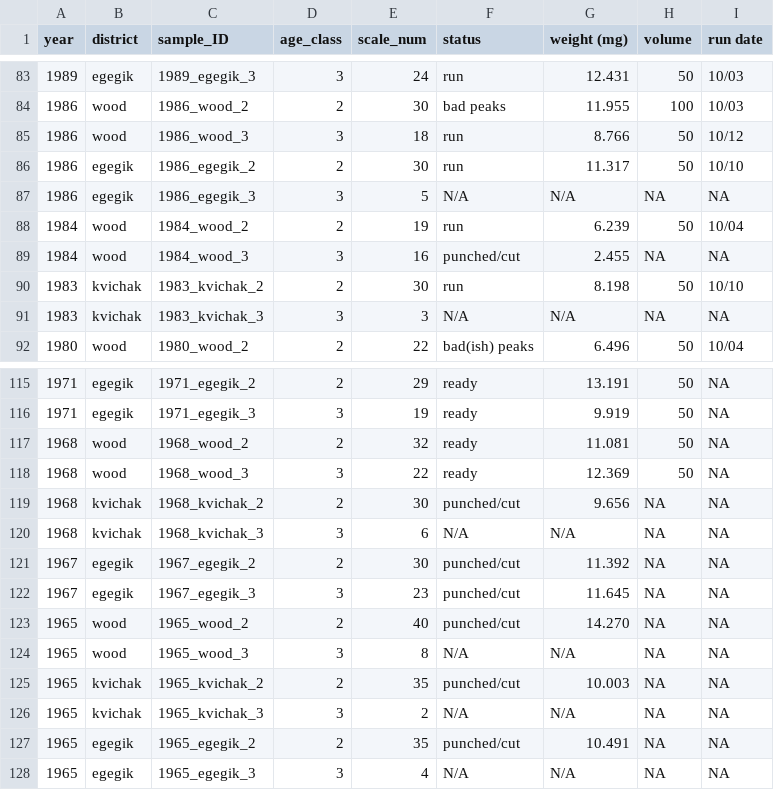
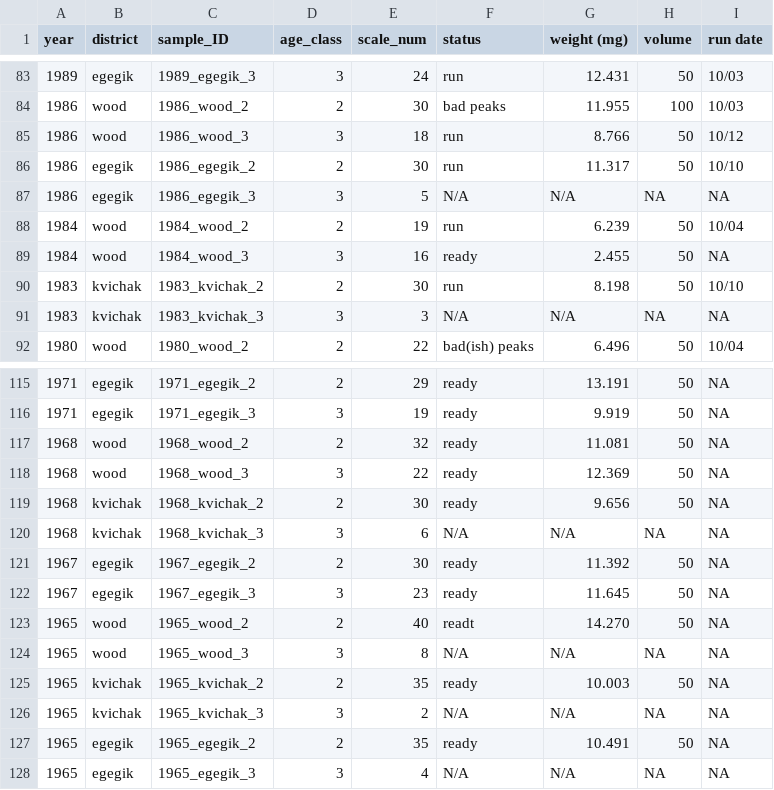
Before and after one commit to n-grace-henry/MS-Thesis, a CSV file: samples/main.csv, drawn as a sheet; only a part is shown, gaps mark what is left out.

Commit message:
Update main.csv

```diff
--- a/samples/main.csv
+++ b/samples/main.csv
@@ -88,3 +88,3 @@ year, district, sample_ID, age_class, scale_num, status, weight (mg), volume, ru
 1984, wood, 1984_wood_2, 2, 19, run, 6.239, 50, 10/04
-1984, wood, 1984_wood_3, 3, 16, punched/cut, 2.455, NA, NA
+1984, wood, 1984_wood_3, 3, 16, ready, 2.455, 50, NA
 1983, kvichak, 1983_kvichak_2, 2, 30, run, 8.198, 50, 10/10
@@ -118,11 +118,11 @@ year, district, sample_ID, age_class, scale_num, status, weight (mg), volume, ru
 1968, wood, 1968_wood_3, 3, 22, ready, 12.369, 50, NA
-1968, kvichak, 1968_kvichak_2, 2, 30, punched/cut, 9.656, NA, NA
+1968, kvichak, 1968_kvichak_2, 2, 30, ready, 9.656, 50, NA
 1968, kvichak, 1968_kvichak_3, 3, 6, N/A, N/A, NA, NA
-1967, egegik, 1967_egegik_2, 2, 30, punched/cut, 11.392, NA, NA
-1967, egegik, 1967_egegik_3, 3, 23, punched/cut, 11.645, NA, NA
-1965, wood, 1965_wood_2, 2, 40, punched/cut, 14.270, NA, NA
+1967, egegik, 1967_egegik_2, 2, 30, ready, 11.392, 50, NA
+1967, egegik, 1967_egegik_3, 3, 23, ready, 11.645, 50, NA
+1965, wood, 1965_wood_2, 2, 40, readt, 14.270, 50, NA
 1965, wood, 1965_wood_3, 3, 8, N/A, N/A, NA, NA
-1965, kvichak, 1965_kvichak_2, 2, 35, punched/cut, 10.003, NA, NA
+1965, kvichak, 1965_kvichak_2, 2, 35, ready, 10.003, 50, NA
 1965, kvichak, 1965_kvichak_3, 3, 2, N/A, N/A, NA, NA
-1965, egegik, 1965_egegik_2, 2, 35, punched/cut, 10.491, NA, NA
+1965, egegik, 1965_egegik_2, 2, 35, ready, 10.491, 50, NA
 1965, egegik, 1965_egegik_3, 3, 4, N/A, N/A, NA, NA
```
